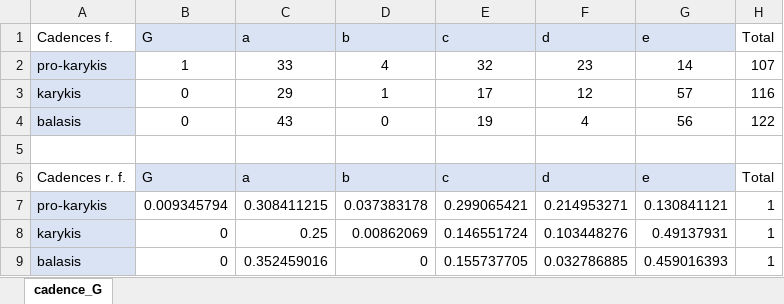
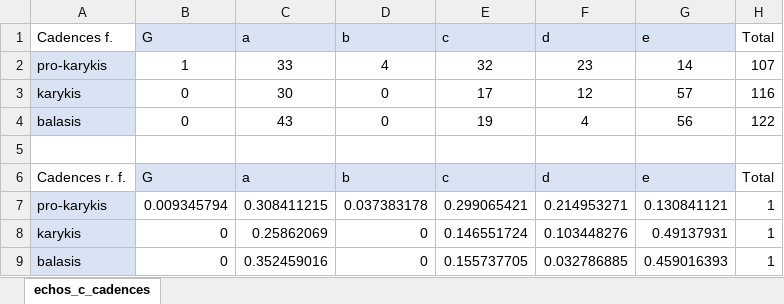
Before and after one commit to PolykarposPolykarpidis/PhD_documents, an Excel workbook: results_method1_and_2/chartbars/cadences_echos_c.xlsx, sheet echos_c_cadences, drawn as a sheet; values as stored, in another font and other column widths than the file's, no borders; charts and pictures and conditional formats not drawn; the diff names each change by its address in the sheet, - before the commit and + after, or states it on an @@ line.

```diff
--- a/results_method1_and_2/chartbars/cadences_echos_c.xlsx (sheet echos_c_cadences)
+++ b/results_method1_and_2/chartbars/cadences_echos_c.xlsx (sheet echos_c_cadences)
-sheet tab: cadence_G
+sheet tab: echos_c_cadences
-C3 (a): 29
+C3 (a): 30
-D3 (b): 1
+D3 (b): 0
-C8 (a): 0.25
+C8 (a): 0.25862069
-D8 (b): 0.00862069
+D8 (b): 0
```
Also changed, not shown: charts or pictures, results_method1_and_2/chartbars/classical_approach_echos_c.xlsx, results_method1_and_2/chartbars/pitch_profile_all.xlsx, 2 other files.
